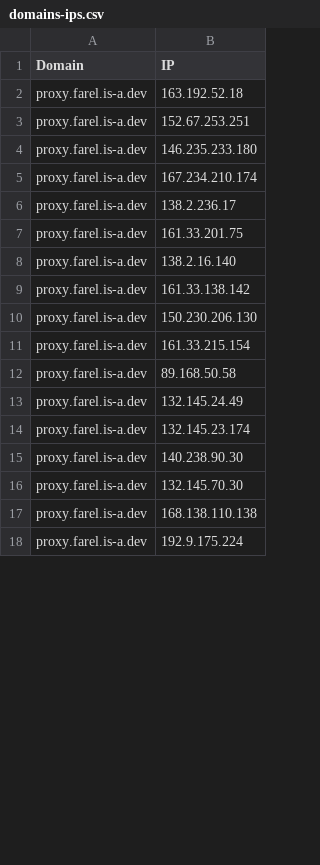
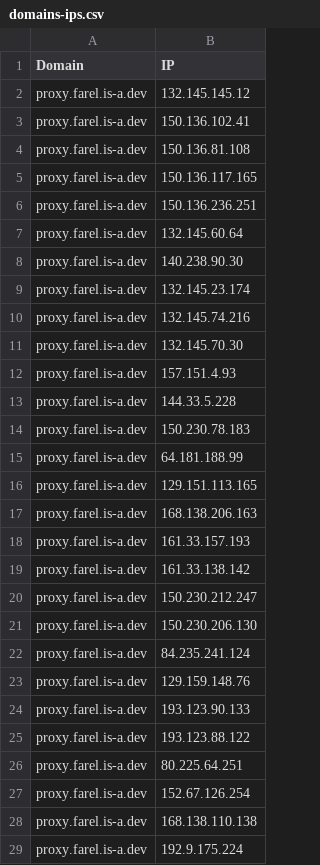
Before and after one commit to FarelRA/proxyip-tracker, a CSV file: result/domains-ips.csv, drawn as a sheet; only a part is shown; the diff covers the shown part only.

```diff
--- a/result/domains-ips.csv
+++ b/result/domains-ips.csv
@@ -1,17 +1,28 @@
 Domain,IP
-proxy.farel.is-a.dev,163.192.52.18
-proxy.farel.is-a.dev,152.67.253.251
-proxy.farel.is-a.dev,146.235.233.180
-proxy.farel.is-a.dev,167.234.210.174
-proxy.farel.is-a.dev,138.2.236.17
-proxy.farel.is-a.dev,161.33.201.75
-proxy.farel.is-a.dev,138.2.16.140
+proxy.farel.is-a.dev,132.145.145.12
+proxy.farel.is-a.dev,150.136.102.41
+proxy.farel.is-a.dev,150.136.81.108
+proxy.farel.is-a.dev,150.136.117.165
+proxy.farel.is-a.dev,150.136.236.251
+proxy.farel.is-a.dev,132.145.60.64
+proxy.farel.is-a.dev,140.238.90.30
+proxy.farel.is-a.dev,132.145.23.174
+proxy.farel.is-a.dev,132.145.74.216
+proxy.farel.is-a.dev,132.145.70.30
+proxy.farel.is-a.dev,157.151.4.93
+proxy.farel.is-a.dev,144.33.5.228
+proxy.farel.is-a.dev,150.230.78.183
+proxy.farel.is-a.dev,64.181.188.99
+proxy.farel.is-a.dev,129.151.113.165
+proxy.farel.is-a.dev,168.138.206.163
+proxy.farel.is-a.dev,161.33.157.193
 proxy.farel.is-a.dev,161.33.138.142
+proxy.farel.is-a.dev,150.230.212.247
 proxy.farel.is-a.dev,150.230.206.130
-proxy.farel.is-a.dev,161.33.215.154
-proxy.farel.is-a.dev,89.168.50.58
-proxy.farel.is-a.dev,132.145.24.49
-proxy.farel.is-a.dev,132.145.23.174
-proxy.farel.is-a.dev,140.238.90.30
-proxy.farel.is-a.dev,132.145.70.30
+proxy.farel.is-a.dev,84.235.241.124
+proxy.farel.is-a.dev,129.159.148.76
+proxy.farel.is-a.dev,193.123.90.133
+proxy.farel.is-a.dev,193.123.88.122
+proxy.farel.is-a.dev,80.225.64.251
+proxy.farel.is-a.dev,152.67.126.254
 proxy.farel.is-a.dev,168.138.110.138
```
Also changed, not shown: 4 removed rows and 3 edited cells elsewhere in this file, result/ips.csv, result/tested-ips.csv.
